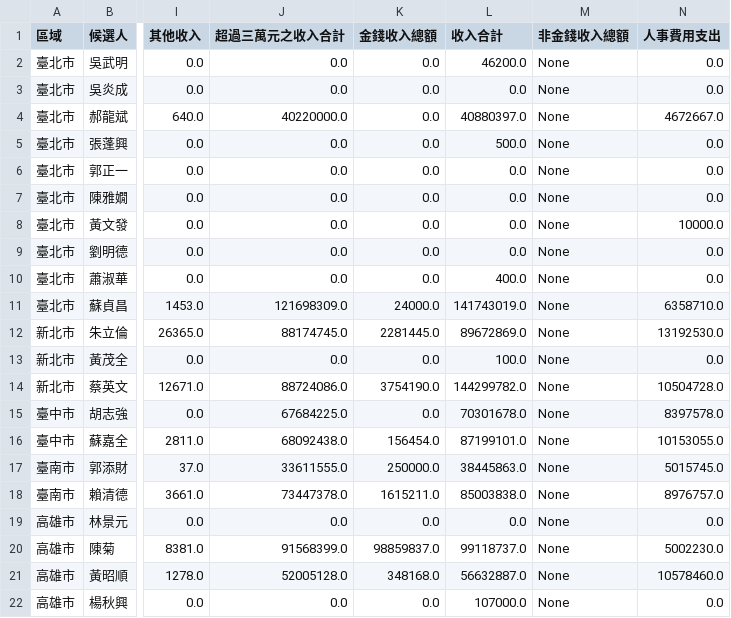
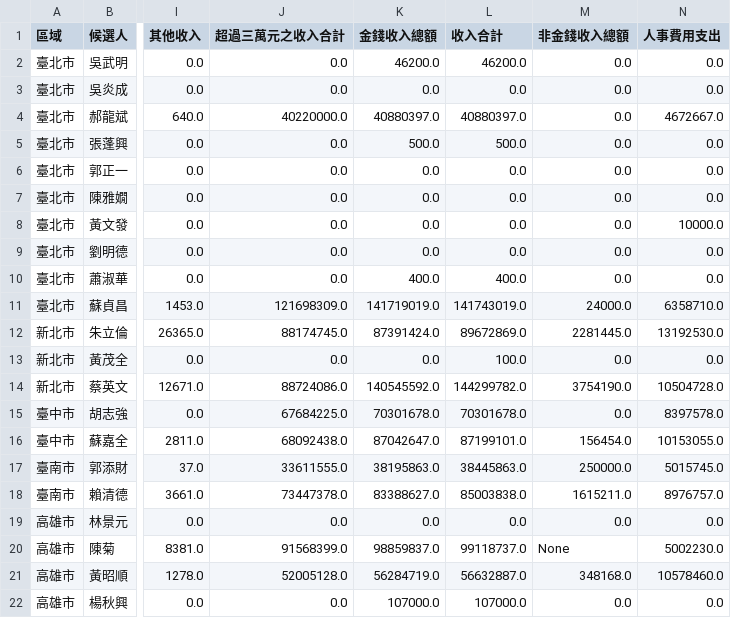
Before and after one commit to ntuaha/VoteCash, a CSV file: data/temp.csv, drawn as a sheet; only a part is shown, gaps mark what is left out; the diff names each change by its address in the sheet, - before the commit and + after, or states it on an @@ line.

```diff
--- a/data/temp.csv
+++ b/data/temp.csv
-K2 (金錢收入總額): 0.0
+K2 (金錢收入總額): 46200.0
-M2:M10 (非金錢收入總額): None
+M2:M10 (非金錢收入總額): 0.0
-K4 (金錢收入總額): 0.0
+K4 (金錢收入總額): 40880397.0
-K5 (金錢收入總額): 0.0
+K5 (金錢收入總額): 500.0
-K10 (金錢收入總額): 0.0
+K10 (金錢收入總額): 400.0
-K11 (金錢收入總額): 24000.0
+K11 (金錢收入總額): 141719019.0
-M11 (非金錢收入總額): None
+M11 (非金錢收入總額): 24000.0
-K12 (金錢收入總額): 2281445.0
+K12 (金錢收入總額): 87391424.0
-M12 (非金錢收入總額): None
+M12 (非金錢收入總額): 2281445.0
-M13 (非金錢收入總額): None
+M13 (非金錢收入總額): 0.0
-K14 (金錢收入總額): 3754190.0
+K14 (金錢收入總額): 140545592.0
-M14 (非金錢收入總額): None
+M14 (非金錢收入總額): 3754190.0
-K15 (金錢收入總額): 0.0
+K15 (金錢收入總額): 70301678.0
-M15 (非金錢收入總額): None
+M15 (非金錢收入總額): 0.0
-K16 (金錢收入總額): 156454.0
+K16 (金錢收入總額): 87042647.0
-M16 (非金錢收入總額): None
+M16 (非金錢收入總額): 156454.0
-K17 (金錢收入總額): 250000.0
+K17 (金錢收入總額): 38195863.0
-M17 (非金錢收入總額): None
+M17 (非金錢收入總額): 250000.0
-K18 (金錢收入總額): 1615211.0
+K18 (金錢收入總額): 83388627.0
-M18 (非金錢收入總額): None
+M18 (非金錢收入總額): 1615211.0
-M19 (非金錢收入總額): None
+M19 (非金錢收入總額): 0.0
-K21 (金錢收入總額): 348168.0
+K21 (金錢收入總額): 56284719.0
-M21 (非金錢收入總額): None
+M21 (非金錢收入總額): 348168.0
-K22 (金錢收入總額): 0.0
+K22 (金錢收入總額): 107000.0
-M22 (非金錢收入總額): None
+M22 (非金錢收入總額): 0.0
```
Also changed, not shown: 1 other file.
